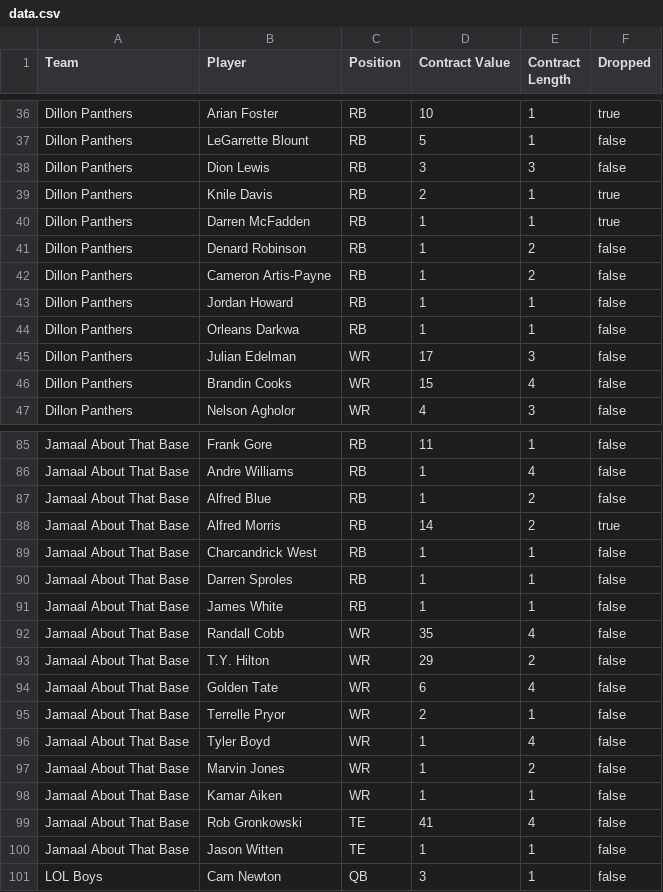
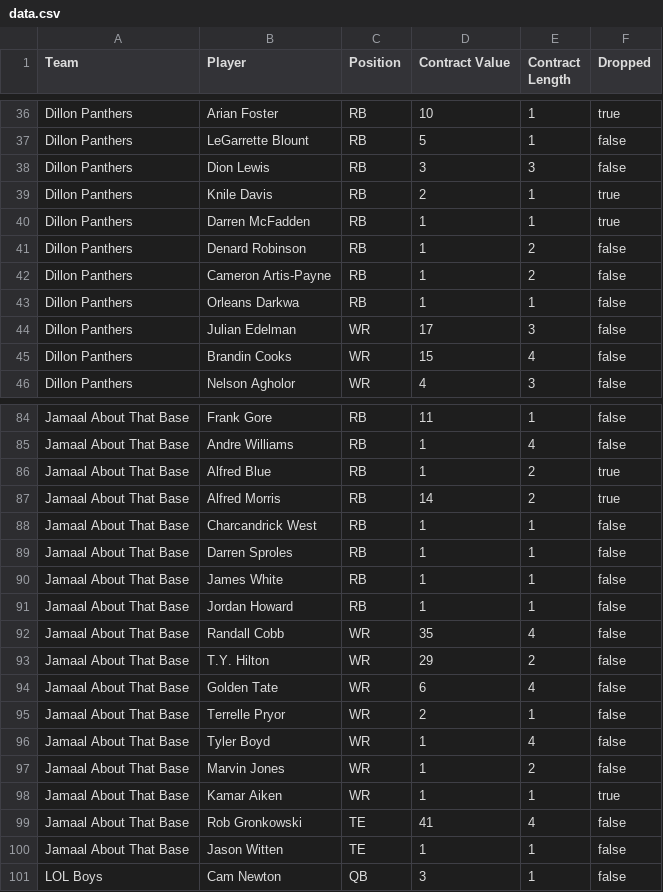
Before and after one commit to moyden/moyden.github.io, a CSV file: dynasty/data.csv, drawn as a sheet; only a part is shown, gaps mark what is left out.

```diff
--- a/dynasty/data.csv
+++ b/dynasty/data.csv
@@ -42,3 +42,2 @@ Dillon Panthers,Denard Robinson,RB,1,2,false
 Dillon Panthers,Cameron Artis-Payne,RB,1,2,false
-Dillon Panthers,Jordan Howard,RB,1,1,false
 Dillon Panthers,Orleans Darkwa,RB,1,1,false
@@ -86,3 +85,3 @@ Jamaal About That Base,Frank Gore,RB,11,1,false
 Jamaal About That Base,Andre Williams,RB,1,4,false
-Jamaal About That Base,Alfred Blue,RB,1,2,false
+Jamaal About That Base,Alfred Blue,RB,1,2,true
 Jamaal About That Base,Alfred Morris,RB,14,2,true
@@ -91,2 +90,3 @@ Jamaal About That Base,Darren Sproles,RB,1,1,false
 Jamaal About That Base,James White,RB,1,1,false
+Jamaal About That Base,Jordan Howard,RB,1,1,false
 Jamaal About That Base,Randall Cobb,WR,35,4,false
@@ -97,3 +97,3 @@ Jamaal About That Base,Tyler Boyd,WR,1,4,false
 Jamaal About That Base,Marvin Jones,WR,1,2,false
-Jamaal About That Base,Kamar Aiken,WR,1,1,false
+Jamaal About That Base,Kamar Aiken,WR,1,1,true
 Jamaal About That Base,Rob Gronkowski,TE,41,4,false
```
Also changed, not shown: 11 other files.
